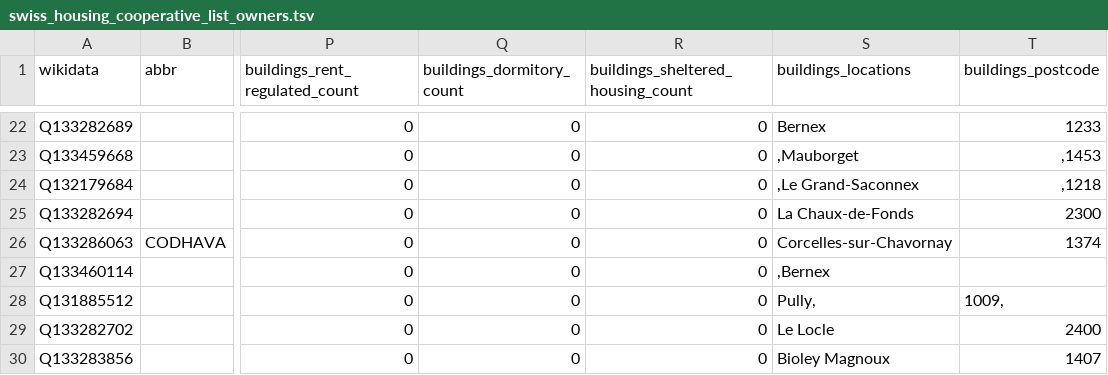
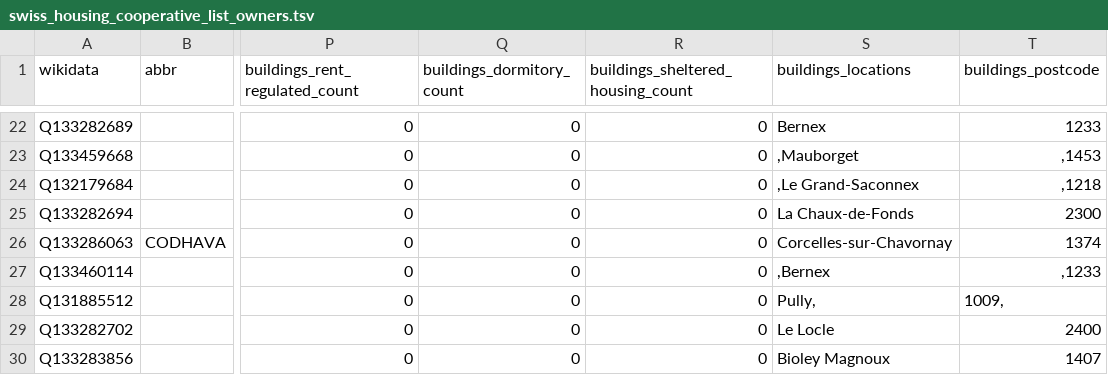
Before and after one commit to imagoiq/swiss-housing-cooperative-map, a TSV file: output/swiss_housing_cooperative_list_owners.tsv, drawn as a sheet; only a part is shown, gaps mark what is left out; the diff covers the shown part only; the diff names each change by its address in the sheet, - before the commit and + after, or states it on an @@ line.

```diff
--- a/output/swiss_housing_cooperative_list_owners.tsv
+++ b/output/swiss_housing_cooperative_list_owners.tsv
-T27 (buildings_postcode): (empty)
+T27 (buildings_postcode): ,1233
```
Also changed, not shown: 3 added rows, 1 removed row and 12 edited cells elsewhere in this file, 5 other files.
